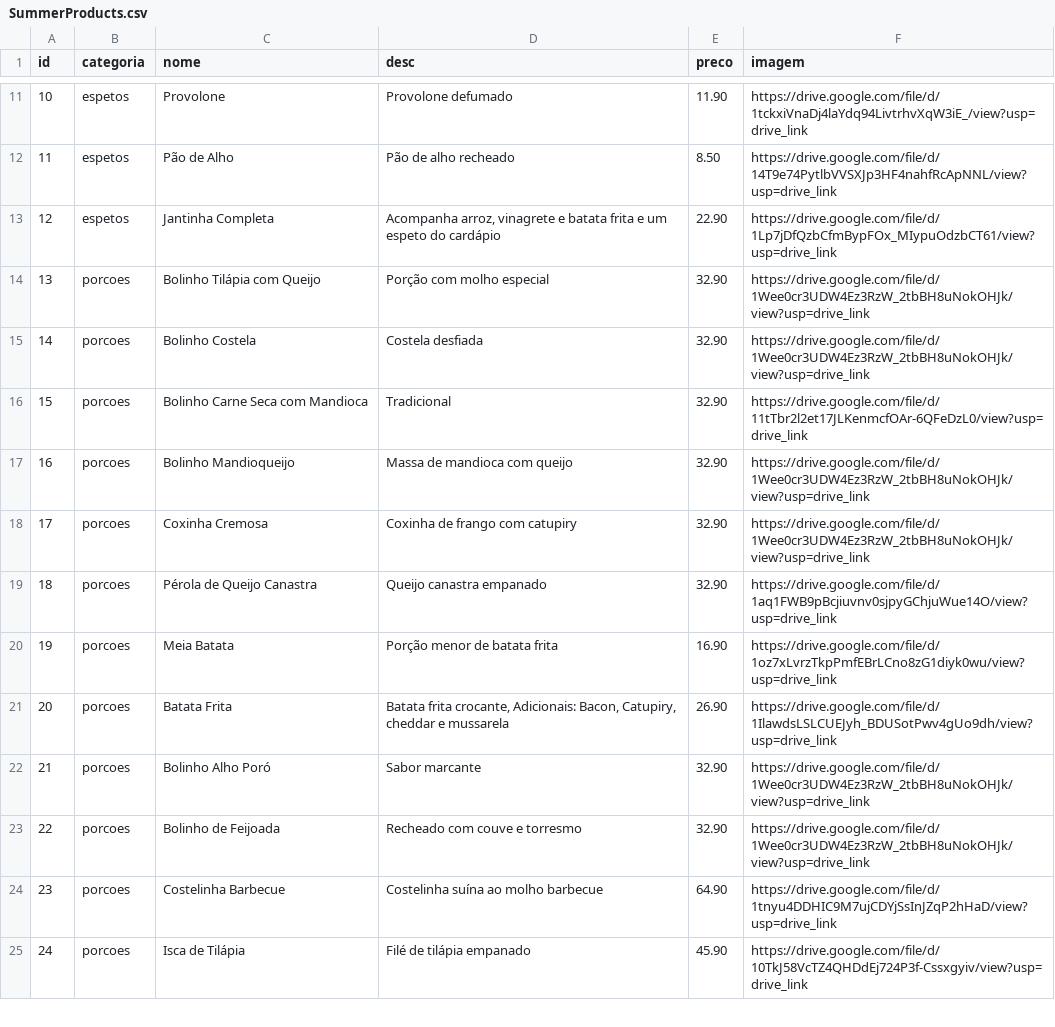
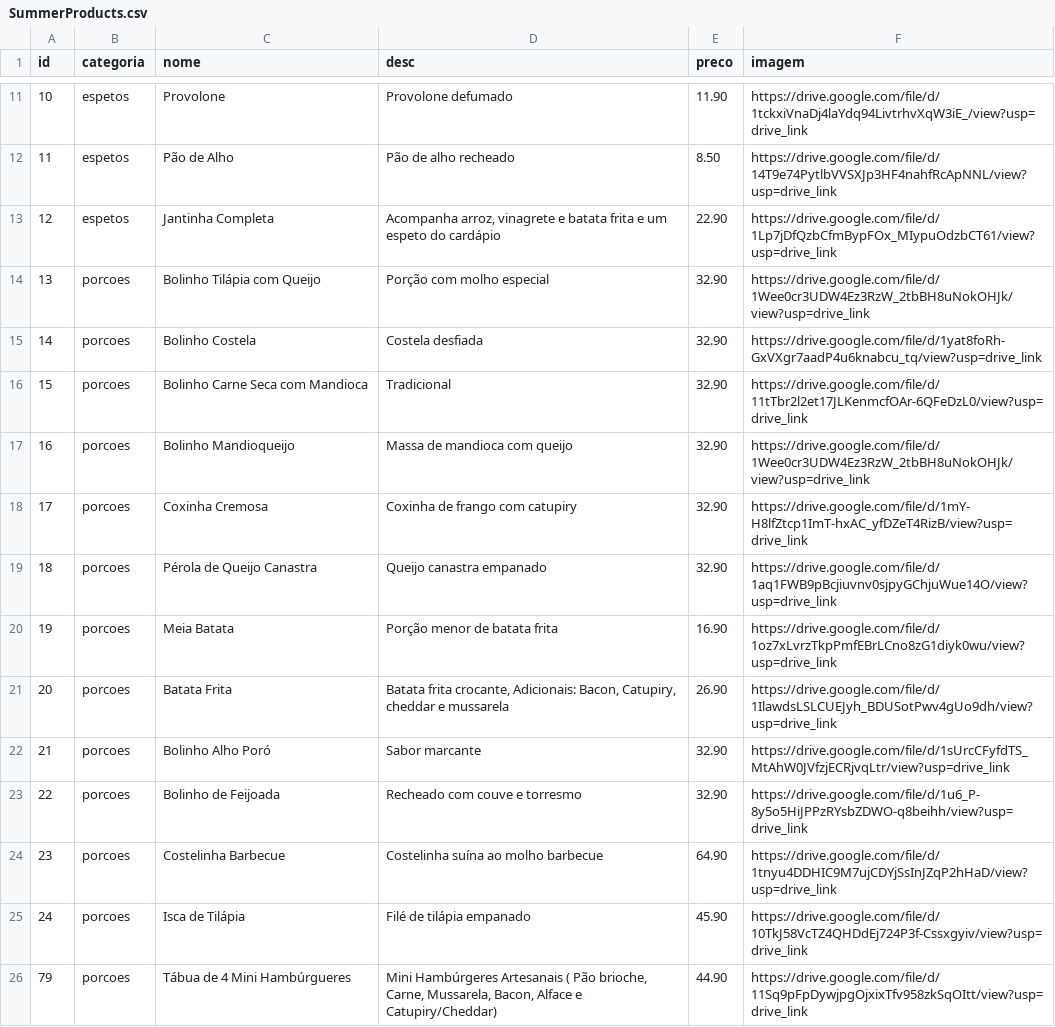
Before and after one commit to jricardogoulart/summer-cardapio, a CSV file: SummerProducts.csv, drawn as a sheet; only a part is shown, gaps mark what is left out; the diff covers the shown part only.

Commit message:
feat: integra Google Sheets como fonte de dados (stale-while-revalidate)

```diff
--- a/SummerProducts.csv
+++ b/SummerProducts.csv
@@ -14,6 +14,6 @@ id,categoria,nome,desc,preco,imagem,,
 13,porcoes,Bolinho Tilápia com Queijo,Porção com molho especial,32.90,https://drive.google.com/file/d/1Wee0cr3UDW4Ez3RzW_2tbBH8uNokOHJk/view?usp=drive_link,,
-14,porcoes,Bolinho Costela,Costela desfiada,32.90,https://drive.google.com/file/d/1Wee0cr3UDW4Ez3RzW_2tbBH8uNokOHJk/view?usp=drive_link,,
+14,porcoes,Bolinho Costela,Costela desfiada,32.90,https://drive.google.com/file/d/1yat8foRh-GxVXgr7aadP4u6knabcu_tq/view?usp=drive_link,,
 15,porcoes,Bolinho Carne Seca com Mandioca,Tradicional,32.90,https://drive.google.com/file/d/11tTbr2l2et17JLKenmcfOAr-6QFeDzL0/view?usp=drive_link,,
 16,porcoes,Bolinho Mandioqueijo,Massa de mandioca com queijo,32.90,https://drive.google.com/file/d/1Wee0cr3UDW4Ez3RzW_2tbBH8uNokOHJk/view?usp=drive_link,,
-17,porcoes,Coxinha Cremosa,Coxinha de frango com catupiry,32.90,https://drive.google.com/file/d/1Wee0cr3UDW4Ez3RzW_2tbBH8uNokOHJk/view?usp=drive_link,,
+17,porcoes,Coxinha Cremosa,Coxinha de frango com catupiry,32.90,https://drive.google.com/file/d/1mY-H8lfZtcp1ImT-hxAC_yfDZeT4RizB/view?usp=drive_link,,
 18,porcoes,Pérola de Queijo Canastra,Queijo canastra empanado,32.90,https://drive.google.com/file/d/1aq1FWB9pBcjiuvnv0sjpyGChjuWue14O/view?usp=drive_link,,
@@ -21,5 +21,6 @@ id,categoria,nome,desc,preco,imagem,,
 20,porcoes,Batata Frita,"Batata frita crocante, Adicionais: Bacon, Catupiry, cheddar e mussarela",26.90,https://drive.google.com/file/d/1IlawdsLSLCUEJyh_BDUSotPwv4gUo9dh/view?usp=drive_link,,
-21,porcoes,Bolinho Alho Poró,Sabor marcante,32.90,https://drive.google.com/file/d/1Wee0cr3UDW4Ez3RzW_2tbBH8uNokOHJk/view?usp=drive_link,,
-22,porcoes,Bolinho de Feijoada,Recheado com couve e torresmo,32.90,https://drive.google.com/file/d/1Wee0cr3UDW4Ez3RzW_2tbBH8uNokOHJk/view?usp=drive_link,,
+21,porcoes,Bolinho Alho Poró,Sabor marcante,32.90,https://drive.google.com/file/d/1sUrcCFyfdTS_MtAhW0JVfzjECRjvqLtr/view?usp=drive_link,,
+22,porcoes,Bolinho de Feijoada,Recheado com couve e torresmo,32.90,https://drive.google.com/file/d/1u6_P-8y5o5HiJPPzRYsbZDWO-q8beihh/view?usp=drive_link,,
 23,porcoes,Costelinha Barbecue,Costelinha suína ao molho barbecue,64.90,https://drive.google.com/file/d/1tnyu4DDHIC9M7ujCDYjSsInJZqP2hHaD/view?usp=drive_link,,
 24,porcoes,Isca de Tilápia,Filé de tilápia empanado,45.90,https://drive.google.com/file/d/10TkJ58VcTZ4QHDdEj724P3f-Cssxgyiv/view?usp=drive_link,,
+79,porcoes,Tábua de 4 Mini Hambúrgueres,"Mini Hambúrgeres Artesanais ( Pão brioche, Carne, Mussarela, Bacon, Alface e Catupiry/Cheddar)",44.90,https://drive.google.com/file/d/11Sq9pFpDywjpgOjxixTfv958zkSqOItt/view?usp=drive_link,,
```
Also changed, not shown: 1 added row, 1 removed row and 5 edited cells elsewhere in this file, 1 other file.
